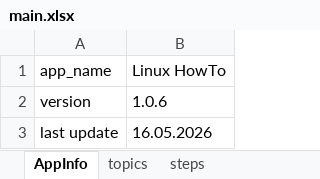
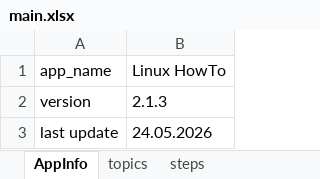
Before and after one commit to reni001/my_linux_howto_app, an Excel workbook: data/main.xlsx, sheet AppInfo, drawn as a sheet; only a part is shown; values as stored, in another font and other column widths than the file's, no borders; the diff covers the shown part only; the diff names each change by its address in the sheet, - before the commit and + after, or states it on an @@ line.

```diff
--- a/data/main.xlsx (sheet AppInfo)
+++ b/data/main.xlsx (sheet AppInfo)
-B2: 1.0.6
+B2: 2.1.3
-B3: 16.05.2026
+B3: 24.05.2026
```
Also changed, not shown: 2 edited cells elsewhere in this sheet, sheet topics, 10 other files.
